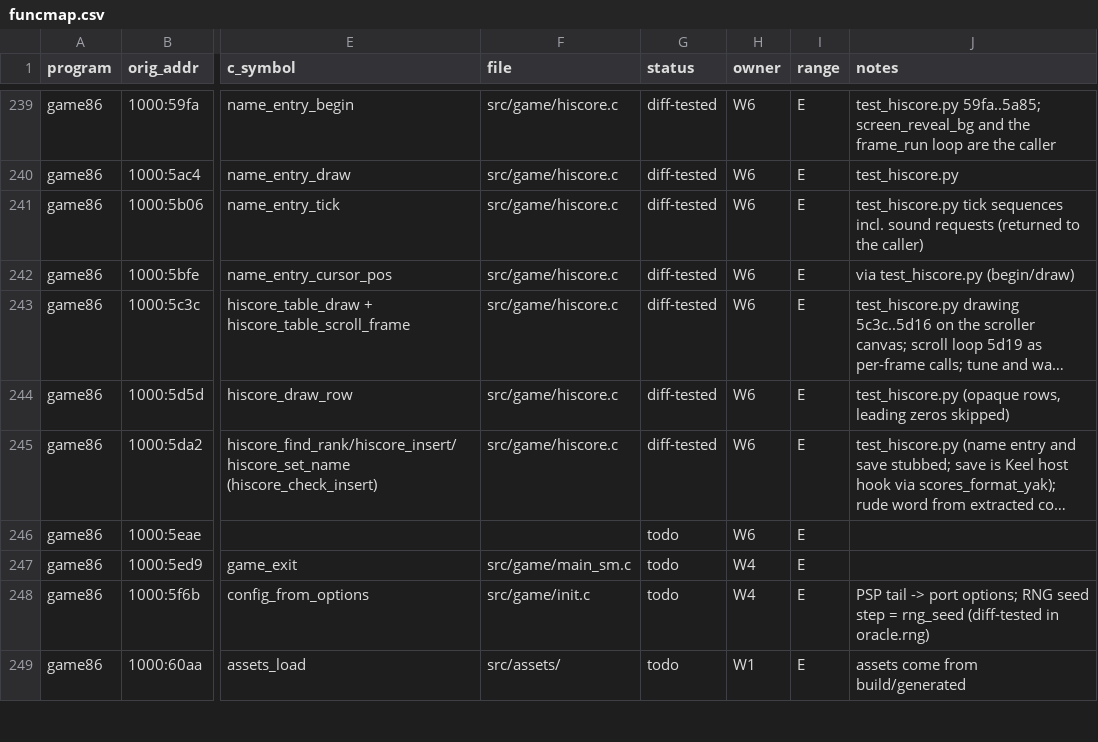
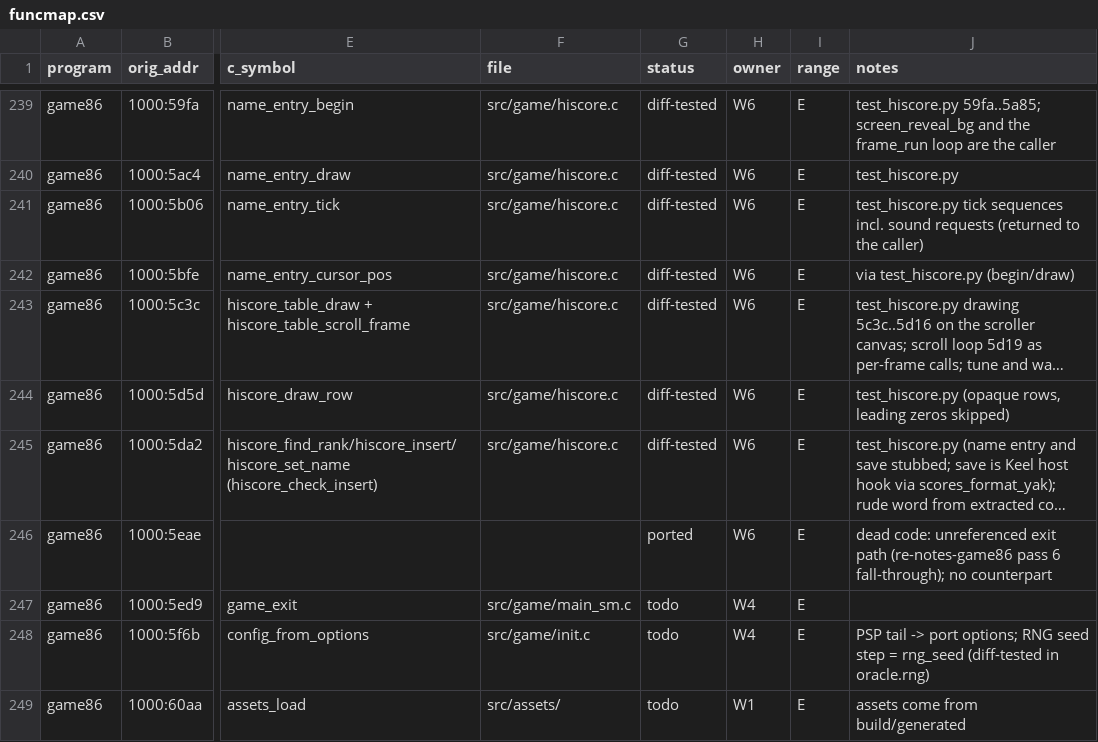
Before and after one commit to JorgeNachtigall/llamatron-2112-decompilation, a CSV file: docs/funcmap.csv, drawn as a sheet; only a part is shown, gaps mark what is left out; long unchanged cells end in …; the diff covers the shown part only; the diff names each change by its address in the sheet, - before the commit and + after, or states it on an @@ line.

```diff
--- a/docs/funcmap.csv
+++ b/docs/funcmap.csv
-G246 (status): todo
+G246 (status): ported
-J246 (notes): (empty)
+J246 (notes): dead code: unreferenced exit path (re-notes-game86 pass 6 fall-through); no counterpart
```
Also changed, not shown: 33 edited cells elsewhere in this file, 5 other files.
